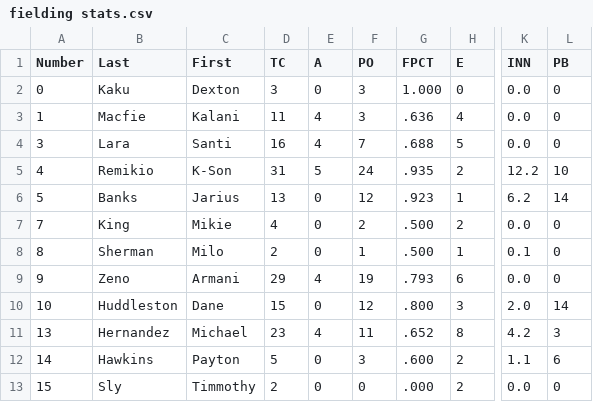
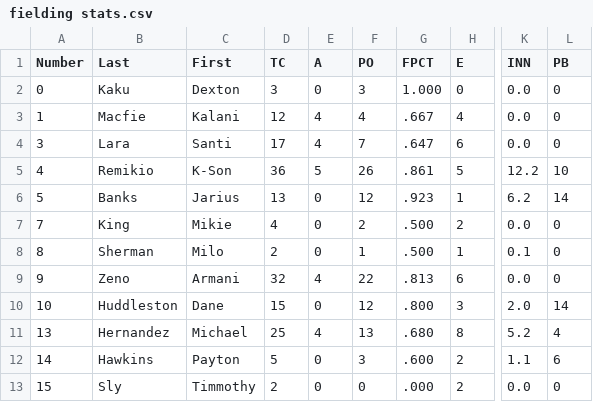
Before and after one commit to NickPDX1980/PMB-Baseball, a CSV file: fielding stats.csv, drawn as a sheet; only a part is shown, gaps mark what is left out; the diff covers the shown part only; the diff names each change by its address in the sheet, - before the commit and + after, or states it on an @@ line.

```diff
--- a/fielding stats.csv
+++ b/fielding stats.csv
-D3 (TC): 11
+D3 (TC): 12
-F3 (PO): 3
+F3 (PO): 4
-G3 (FPCT): .636
+G3 (FPCT): .667
-D4 (TC): 16
+D4 (TC): 17
-G4 (FPCT): .688
+G4 (FPCT): .647
-H4 (E): 5
+H4 (E): 6
-D5 (TC): 31
+D5 (TC): 36
-F5 (PO): 24
+F5 (PO): 26
-G5 (FPCT): .935
+G5 (FPCT): .861
-H5 (E): 2
+H5 (E): 5
-D9 (TC): 29
+D9 (TC): 32
-F9 (PO): 19
+F9 (PO): 22
-G9 (FPCT): .793
+G9 (FPCT): .813
-D11 (TC): 23
+D11 (TC): 25
-F11 (PO): 11
+F11 (PO): 13
-G11 (FPCT): .652
+G11 (FPCT): .680
-K11 (INN): 4.2
+K11 (INN): 5.2
-L11 (PB): 3
+L11 (PB): 4
```
Also changed, not shown: 23 edited cells elsewhere in this file, batting stats.csv, pitching stats.csv.
